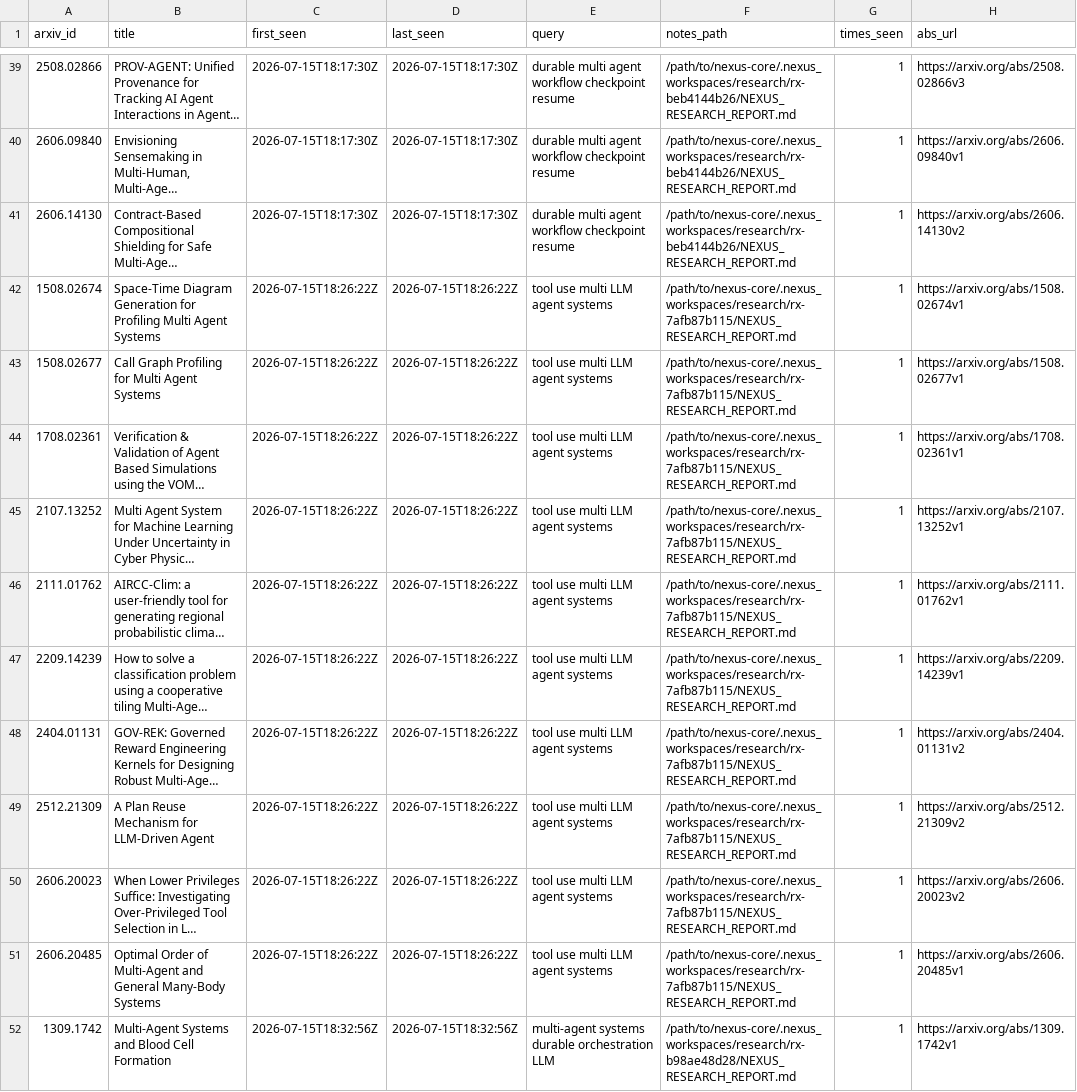
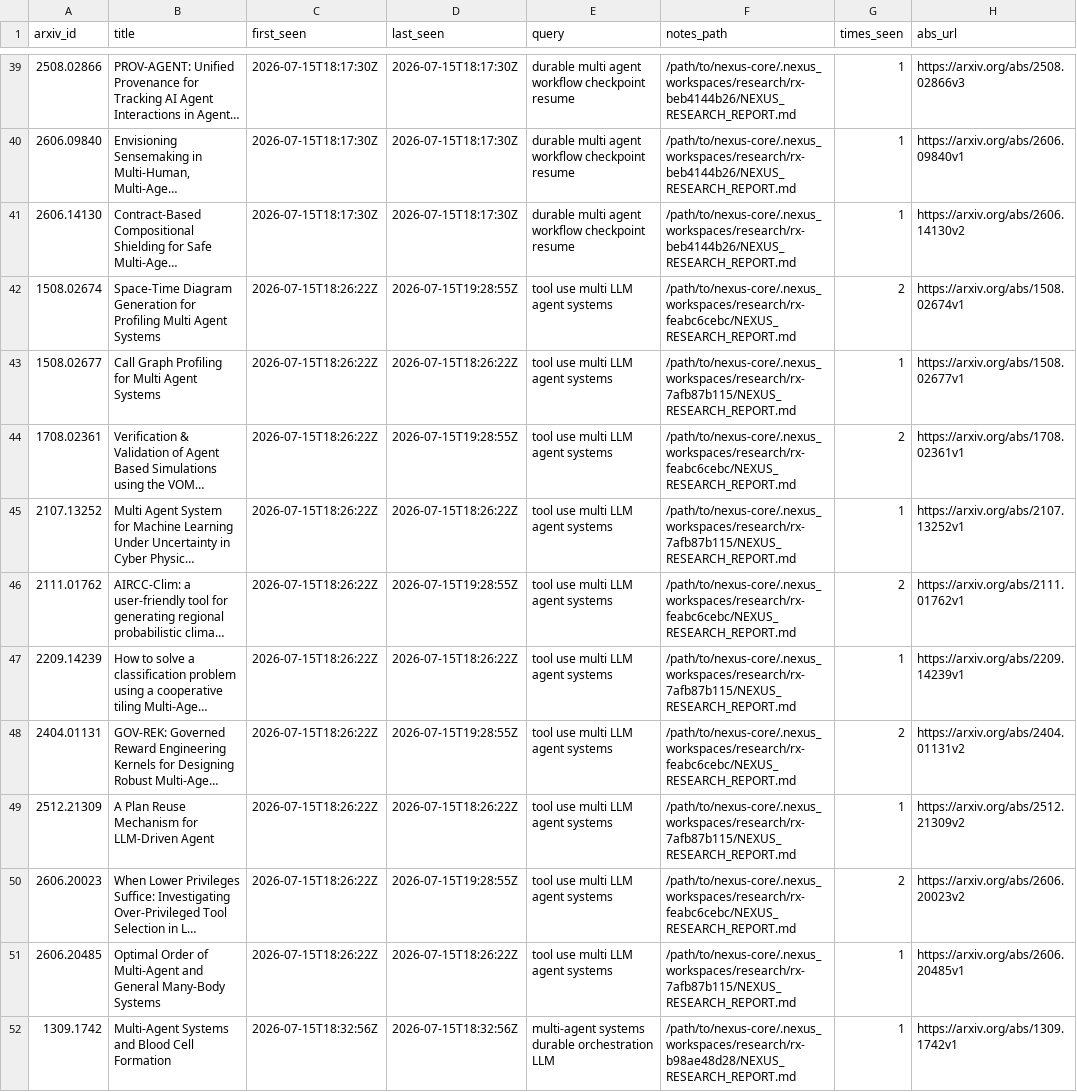
Before and after one commit to VincentMarquez/nexus-core, a CSV file: docs/ARXIV_LEDGER.csv, drawn as a sheet; only a part is shown, gaps mark what is left out; long unchanged cells end in …; the diff covers the shown part only; the diff names each change by its address in the sheet, - before the commit and + after, or states it on an @@ line.

```diff
--- a/docs/ARXIV_LEDGER.csv
+++ b/docs/ARXIV_LEDGER.csv
-D42 (last_seen): 2026-07-15T18:26:22Z
+D42 (last_seen): 2026-07-15T19:28:55Z
-F42 (notes_path): /path/to/nexus-core/.nexus_workspaces/research/rx-7afb87b115/NEXUS_RESEARCH_REPORT.md
+F42 (notes_path): /path/to/nexus-core/.nexus_workspaces/research/rx-feabc6cebc/NEXUS_RESEARCH_REPORT.md
-G42 (times_seen): 1
+G42 (times_seen): 2
-D44 (last_seen): 2026-07-15T18:26:22Z
+D44 (last_seen): 2026-07-15T19:28:55Z
-F44 (notes_path): /path/to/nexus-core/.nexus_workspaces/research/rx-7afb87b115/NEXUS_RESEARCH_REPORT.md
+F44 (notes_path): /path/to/nexus-core/.nexus_workspaces/research/rx-feabc6cebc/NEXUS_RESEARCH_REPORT.md
-G44 (times_seen): 1
+G44 (times_seen): 2
-D46 (last_seen): 2026-07-15T18:26:22Z
+D46 (last_seen): 2026-07-15T19:28:55Z
-F46 (notes_path): /path/to/nexus-core/.nexus_workspaces/research/rx-7afb87b115/NEXUS_RESEARCH_REPORT.md
+F46 (notes_path): /path/to/nexus-core/.nexus_workspaces/research/rx-feabc6cebc/NEXUS_RESEARCH_REPORT.md
-G46 (times_seen): 1
+G46 (times_seen): 2
-D48 (last_seen): 2026-07-15T18:26:22Z
+D48 (last_seen): 2026-07-15T19:28:55Z
-F48 (notes_path): /path/to/nexus-core/.nexus_workspaces/research/rx-7afb87b115/NEXUS_RESEARCH_REPORT.md
+F48 (notes_path): /path/to/nexus-core/.nexus_workspaces/research/rx-feabc6cebc/NEXUS_RESEARCH_REPORT.md
-G48 (times_seen): 1
+G48 (times_seen): 2
-D50 (last_seen): 2026-07-15T18:26:22Z
+D50 (last_seen): 2026-07-15T19:28:55Z
-F50 (notes_path): /path/to/nexus-core/.nexus_workspaces/research/rx-7afb87b115/NEXUS_RESEARCH_REPORT.md
+F50 (notes_path): /path/to/nexus-core/.nexus_workspaces/research/rx-feabc6cebc/NEXUS_RESEARCH_REPORT.md
-G50 (times_seen): 1
+G50 (times_seen): 2
```
Also changed, not shown: 60 edited cells elsewhere in this file, 10 other files.
